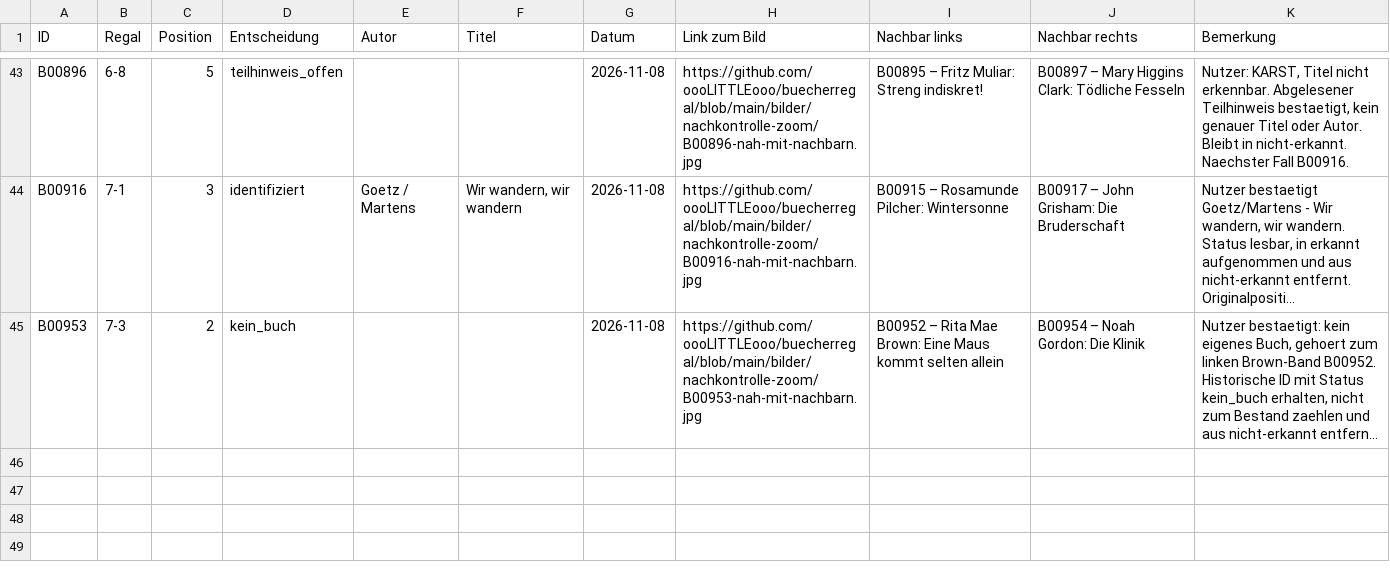
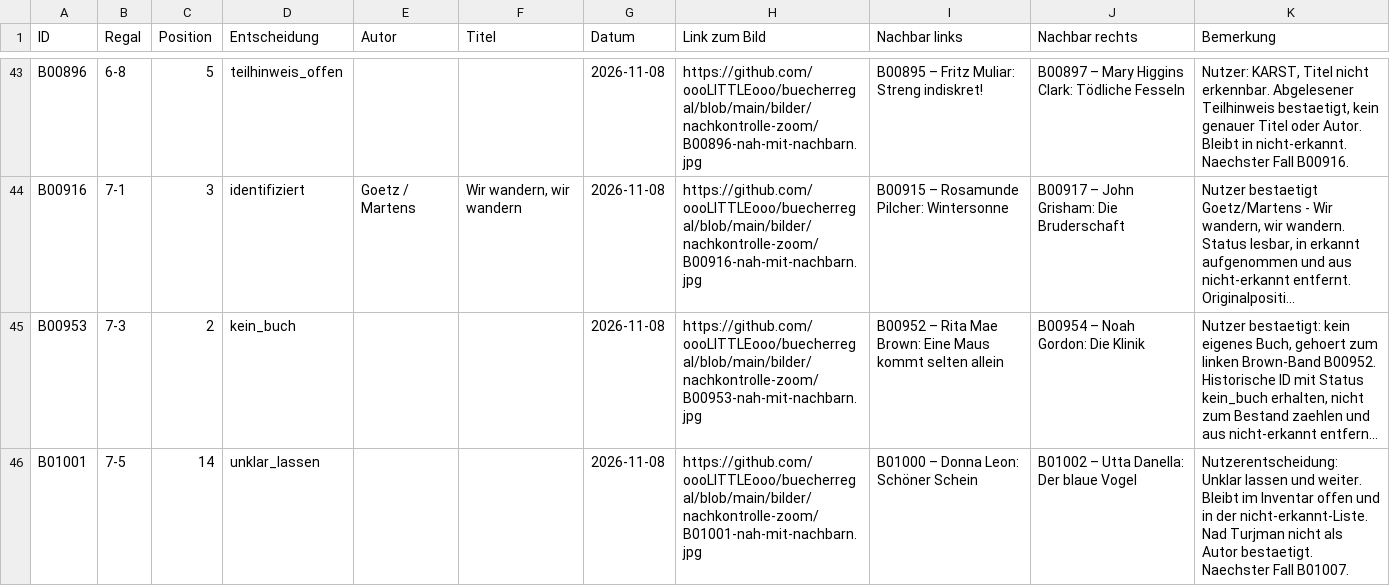
Before and after one commit to oooLITTLEooo/buecherregal, a CSV file: daten/nachkontrolle/entscheidungen.csv, drawn as a sheet; only a part is shown, gaps mark what is left out; long unchanged cells end in …; the diff names each change by its address in the sheet, - before the commit and + after, or states it on an @@ line.

Commit message:
Nachkontrolle B01001 unklar lassen, weiter mit B01007

```diff
--- a/daten/nachkontrolle/entscheidungen.csv
+++ b/daten/nachkontrolle/entscheidungen.csv
+row 46: B01001 | 7-5 | 14 | unklar_lassen |  |  | 2026-11-08 | https://github.com/oooLITTLEooo/buecherregal/blob/main/bilder/nachkontrolle-zoom/B01001-nah-mit-nachbarn.jpg | B01000 – Donna Leon: Schöner Schein | B01002 – Utta Danella: Der blaue Vogel | Nutzerentscheidung: Unklar lassen und weiter. Bleibt im Inventar offen und in der nicht-erkannt-Liste. Nad Turjman nicht als Autor bestaetigt. Naechster Fall B01007.
```
